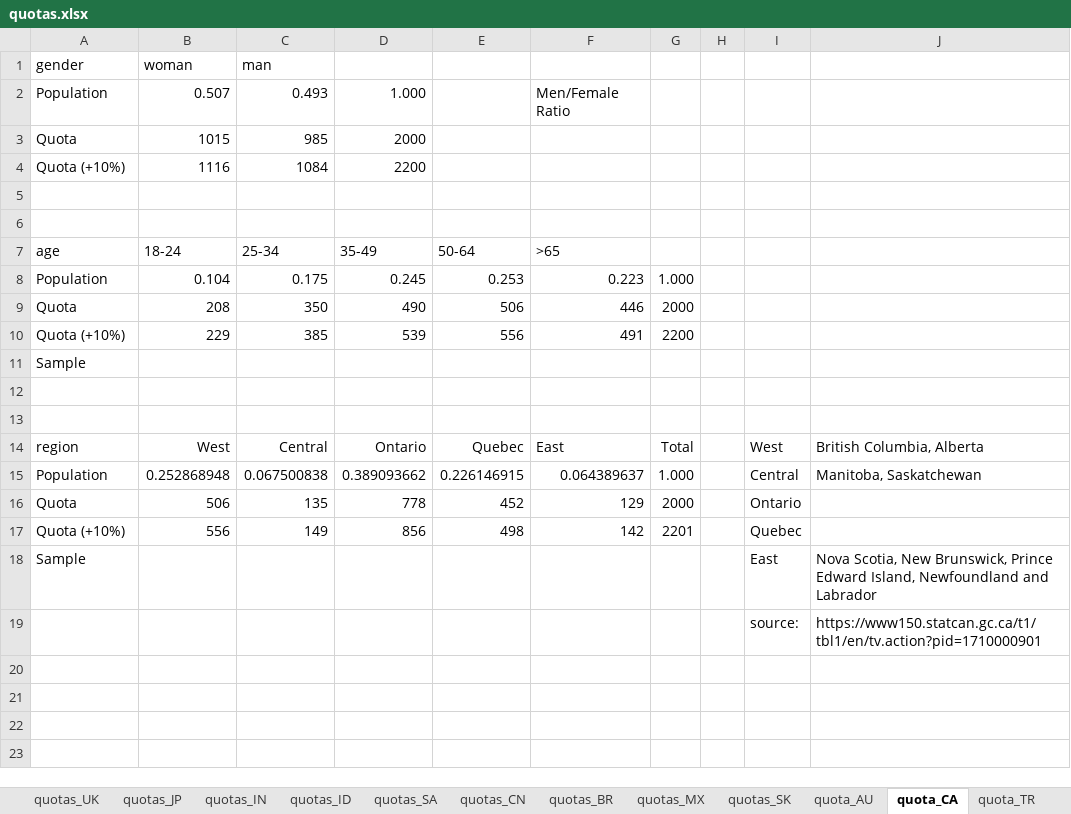
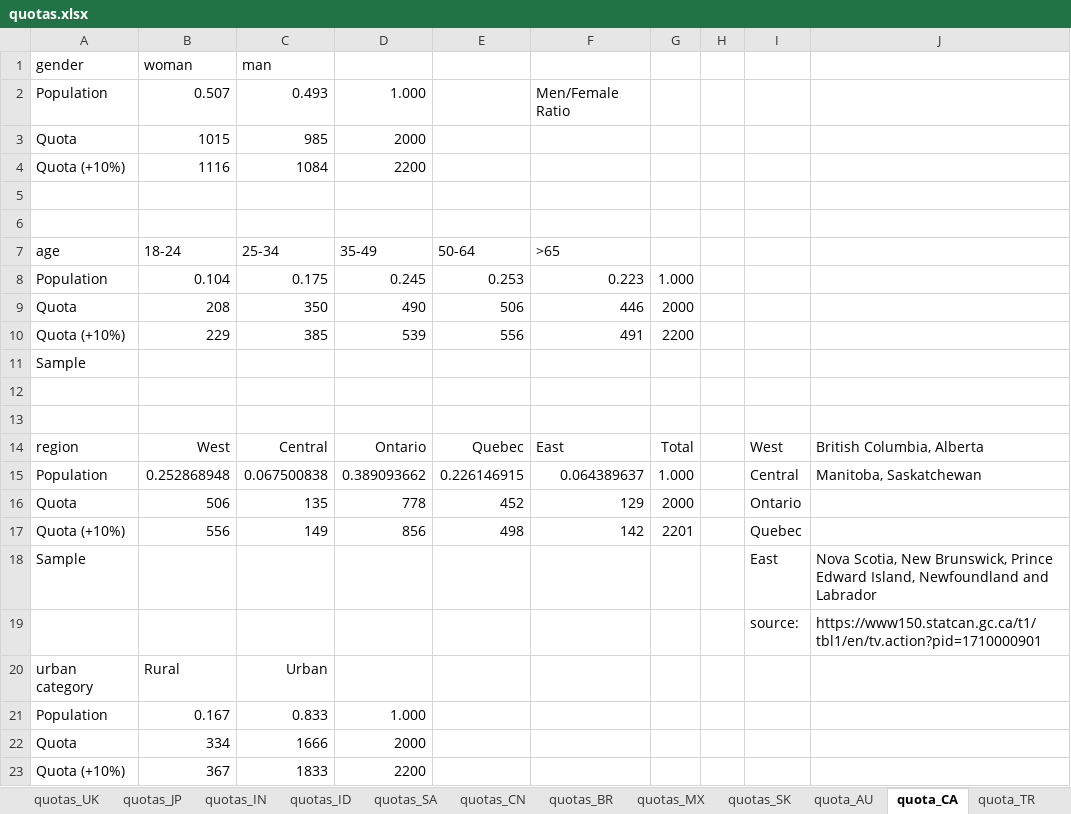
Before and after one commit to mariuslehenaff/oecd_climate, an Excel workbook: questionnaires/quotas.xlsx, sheet quota_CA, drawn as a sheet; values as stored, in another font and other column widths than the file's, no borders; the diff names each change by its address in the sheet, - before the commit and + after, or states it on an @@ line.

```diff
--- a/questionnaires/quotas.xlsx (sheet quota_CA)
+++ b/questionnaires/quotas.xlsx (sheet quota_CA)
+row 20: urban category | Rural | Urban
+row 21: Population | 0.167 | 0.833 | 1.000
+row 22: Quota | 334 | 1666 | 2000
+row 23: Quota (+10%) | 367 | 1833 | 2200
```
Also changed, not shown: sheet quotas_IN, questionnaires/board.xlsx, 6 other files.
